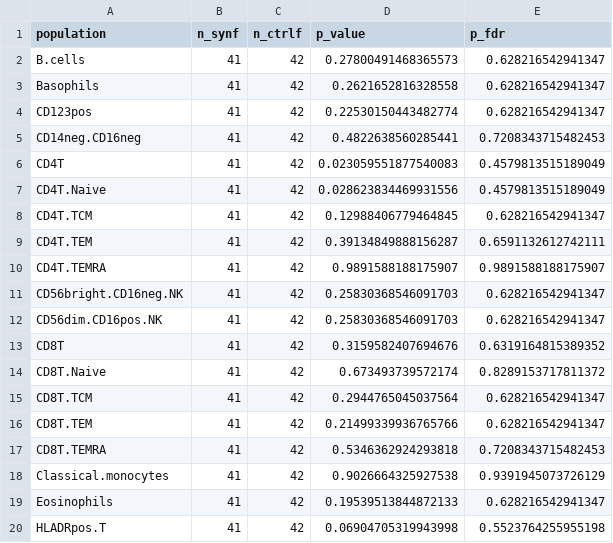
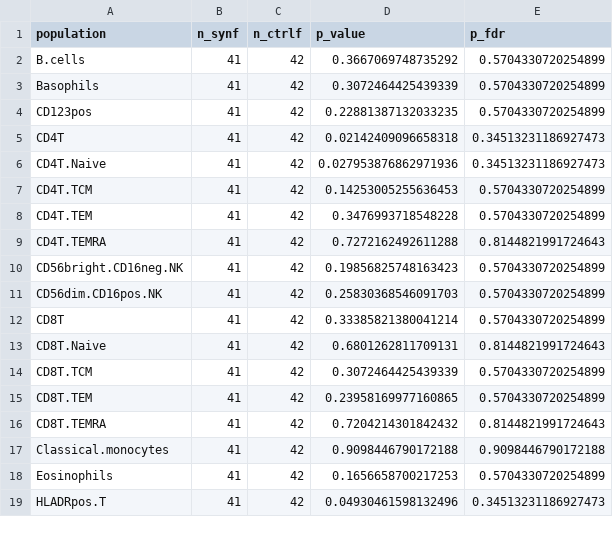
Before and after one commit to Brodinlab/amplio-formula-2114INF, a CSV file: output/tables/manualgating_synf_ctrlf_auc.csv, drawn as a sheet; only a part is shown; the diff covers the shown part only.

```diff
--- a/output/tables/manualgating_synf_ctrlf_auc.csv
+++ b/output/tables/manualgating_synf_ctrlf_auc.csv
@@ -1,20 +1,19 @@
 population,n_synf,n_ctrlf,p_value,p_fdr
-B.cells,41,42,0.27800491468365573,0.628216542941347
-Basophils,41,42,0.2621652816328558,0.628216542941347
-CD123pos,41,42,0.22530150443482774,0.628216542941347
-CD14neg.CD16neg,41,42,0.4822638560285441,0.7208343715482453
-CD4T,41,42,0.023059551877540083,0.4579813515189049
-CD4T.Naive,41,42,0.028623834469931556,0.4579813515189049
-CD4T.TCM,41,42,0.12988406779464845,0.628216542941347
-CD4T.TEM,41,42,0.39134849888156287,0.6591132612742111
-CD4T.TEMRA,41,42,0.9891588188175907,0.9891588188175907
-CD56bright.CD16neg.NK,41,42,0.25830368546091703,0.628216542941347
-CD56dim.CD16pos.NK,41,42,0.25830368546091703,0.628216542941347
-CD8T,41,42,0.3159582407694676,0.6319164815389352
-CD8T.Naive,41,42,0.673493739572174,0.8289153717811372
-CD8T.TCM,41,42,0.2944765045037564,0.628216542941347
-CD8T.TEM,41,42,0.21499339936765766,0.628216542941347
-CD8T.TEMRA,41,42,0.5346362924293818,0.7208343715482453
-Classical.monocytes,41,42,0.9026664325927538,0.9391945073726129
-Eosinophils,41,42,0.19539513844872133,0.628216542941347
-HLADRpos.T,41,42,0.06904705319943998,0.5523764255955198
+B.cells,41,42,0.3667069748735292,0.5704330720254899
+Basophils,41,42,0.3072464425439339,0.5704330720254899
+CD123pos,41,42,0.22881387132033235,0.5704330720254899
+CD4T,41,42,0.02142409096658318,0.34513231186927473
+CD4T.Naive,41,42,0.027953876862971936,0.34513231186927473
+CD4T.TCM,41,42,0.14253005255636453,0.5704330720254899
+CD4T.TEM,41,42,0.3476993718548228,0.5704330720254899
+CD4T.TEMRA,41,42,0.7272162492611288,0.8144821991724643
+CD56bright.CD16neg.NK,41,42,0.19856825748163423,0.5704330720254899
+CD56dim.CD16pos.NK,41,42,0.25830368546091703,0.5704330720254899
+CD8T,41,42,0.33385821380041214,0.5704330720254899
+CD8T.Naive,41,42,0.6801262811709131,0.8144821991724643
+CD8T.TCM,41,42,0.3072464425439339,0.5704330720254899
+CD8T.TEM,41,42,0.23958169977160865,0.5704330720254899
+CD8T.TEMRA,41,42,0.7204214301842432,0.8144821991724643
+Classical.monocytes,41,42,0.9098446790172188,0.9098446790172188
+Eosinophils,41,42,0.1656658700217253,0.5704330720254899
+HLADRpos.T,41,42,0.04930461598132496,0.34513231186927473
```
Also changed, not shown: 3 removed rows and 20 edited cells elsewhere in this file, output/tables/manualgating_feeding_group_effect_ranking.csv, output/tables/manualgating_pseudotime_group_tests.csv, 49 other files.
